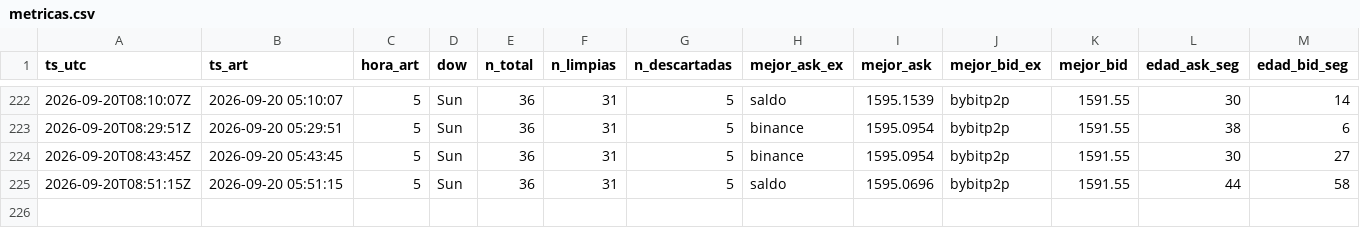
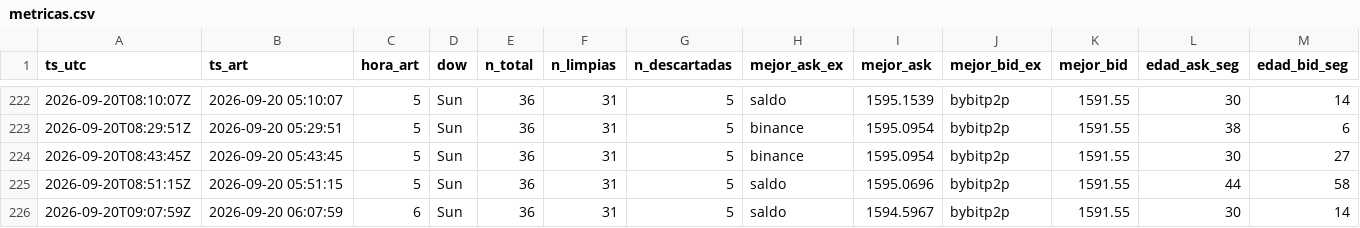
Before and after one commit to nahuelnob/observatorio-usdt, a CSV file: data/metricas.csv, drawn as a sheet; only a part is shown, gaps mark what is left out; rows hold the shown columns only; the diff names each change by its address in the sheet, - before the commit and + after, or states it on an @@ line.

```diff
--- a/data/metricas.csv
+++ b/data/metricas.csv
+row 226: 2026-09-20T09:07:59Z | 2026-09-20 06:07:59 | 6 | Sun | 36 | 31 | 5 | saldo | 1594.5967 | bybitp2p | 1591.55 | 30 | 14
```
Also changed, not shown: data/raw/2026-09-20.csv.
